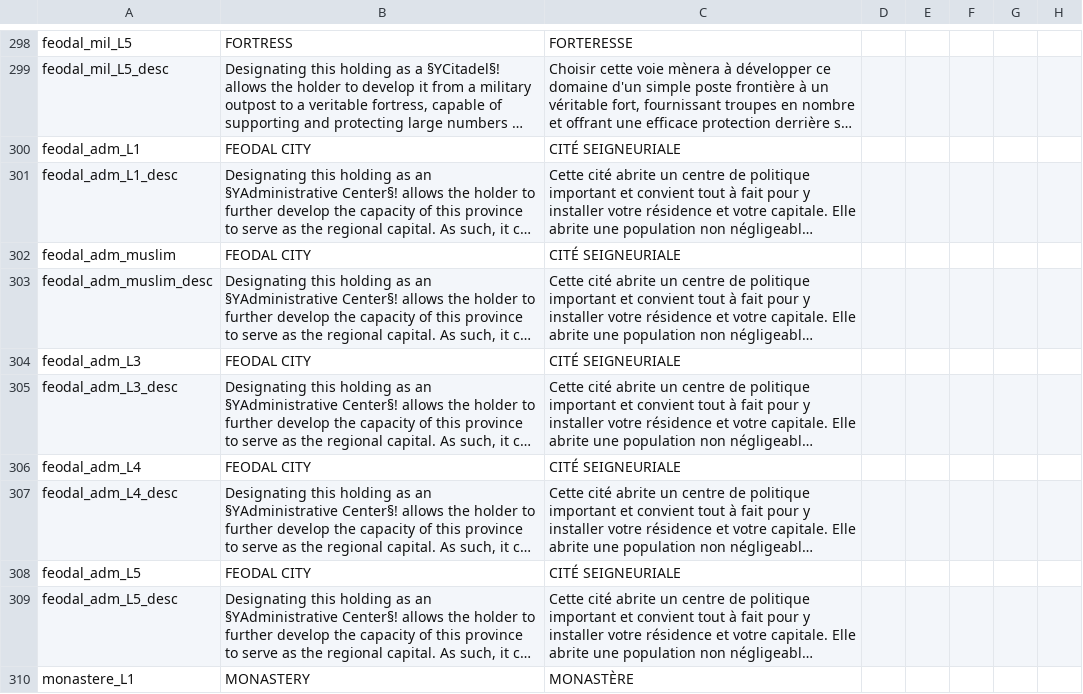
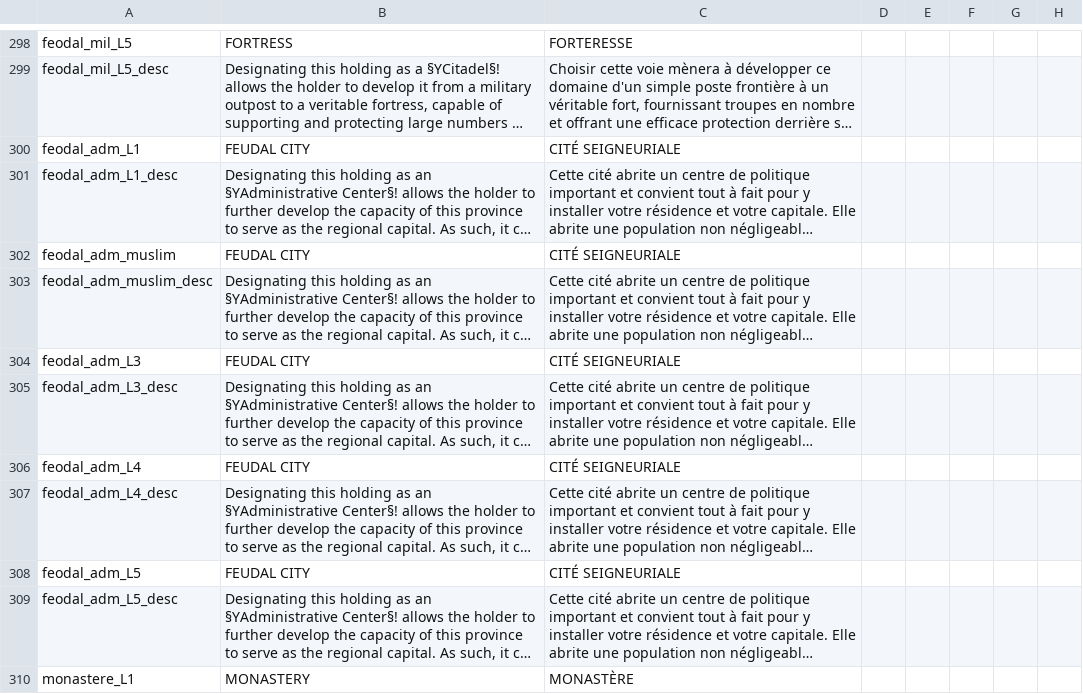
Before and after one commit to ArkoG/L3T, a CSV file: L3T/localisation/L3T_loc_MODIF_PROV.csv, drawn as a sheet; only a part is shown, gaps mark what is left out; long unchanged cells end in …; the diff names each change by its address in the sheet, - before the commit and + after, or states it on an @@ line.

Commit message:
fixing "FEODAL" that don't exist in English

```diff
--- a/L3T/localisation/L3T_loc_MODIF_PROV.csv
+++ b/L3T/localisation/L3T_loc_MODIF_PROV.csv
-B300: FEODAL CITY
+B300: FEUDAL CITY
-B302: FEODAL CITY
+B302: FEUDAL CITY
-B304: FEODAL CITY
+B304: FEUDAL CITY
-B306: FEODAL CITY
+B306: FEUDAL CITY
-B308: FEODAL CITY
+B308: FEUDAL CITY
```
